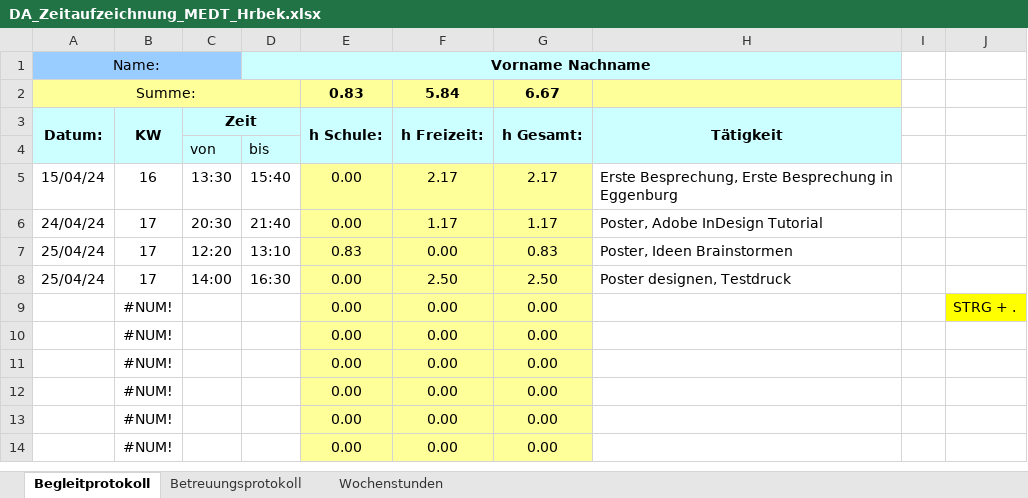
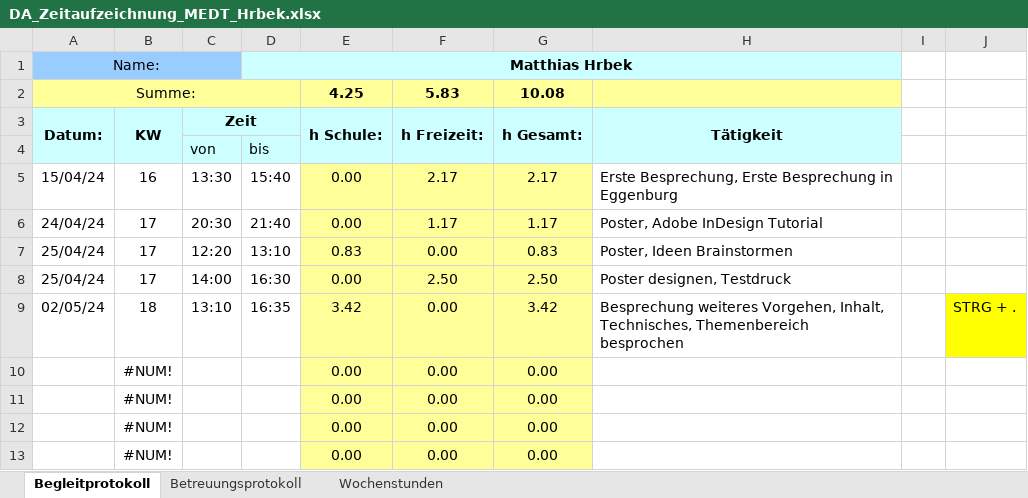
Before and after one commit to Matz21X/2023_24_4BHITS, an Excel workbook: A_Diplomarbeit/DA_Zeitaufzeichnung_MEDT_Hrbek.xlsx, sheet Begleitprotokoll, drawn as a sheet; only a part is shown; the shorter side is filled out with more unchanged rows; values as stored, in another font and other column widths than the file's, no borders; removed rows and columns are numbered as before the commit, all else as after; the diff names each change by its address in the sheet, - before the commit and + after, or states it on an @@ line.

Commit message:
Vault backup: 03/05/24 13:06:44 XMG
Affected files:
.obsidian/workspace.json
AM/binomialverteilung_aufgaben.pdf
A_Diplomarbeit/DA_Zeitaufzeichnung_MEDT_Hrbek.xlsx
Backlog_0524.md
DE/Kommentar Q&A.md
DE/Kommentar Q&A.pdf
ITP/Theorie/K5_LE2_EVA.xlsx

```diff
--- a/A_Diplomarbeit/DA_Zeitaufzeichnung_MEDT_Hrbek.xlsx (sheet Begleitprotokoll)
+++ b/A_Diplomarbeit/DA_Zeitaufzeichnung_MEDT_Hrbek.xlsx (sheet Begleitprotokoll)
-D1: Vorname Nachname
+D1: Matthias Hrbek
-row 2: Summe: |  |  |  | 0.83 | 5.84 | 6.67
+row 2: Summe: |  |  |  | 4.25 | 5.83 | 10.08
-row 9:  | #NUM! |  |  | 0.00 | 0.00 | 0.00 |  |  | STRG + .
+row 9: 02/05/24 | 18 | 13:10 | 16:35 | 3.42 | 0.00 | 3.42 | Besprechung weiteres Vorgehen, Inhalt, Technisches, Themenbereich besprochen |  | STRG + .
```
Also changed, not shown: sheet Wochenstunden, charts or pictures, ITP/Theorie/K5_LE2_EVA.xlsx, 5 other files.
